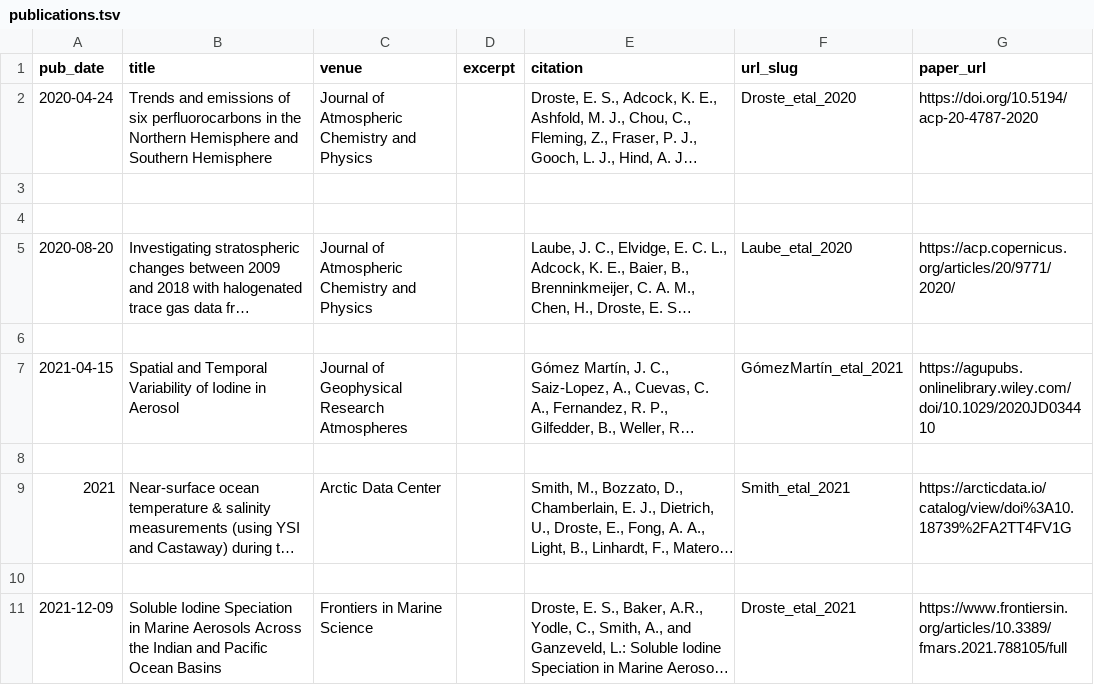
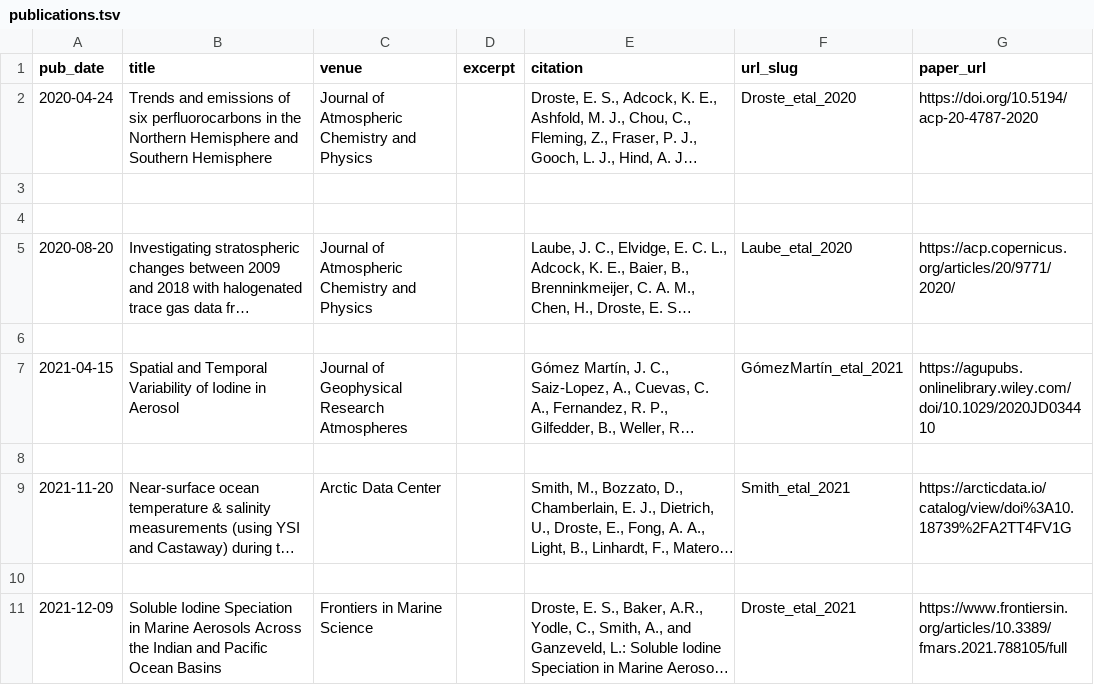
Before and after one commit to edroste/edroste.github.io, a TSV file: markdown_generator/publications.tsv, drawn as a sheet; long unchanged cells end in …; the diff names each change by its address in the sheet, - before the commit and + after, or states it on an @@ line.

Commit message:
changed date for publication

```diff
--- a/markdown_generator/publications.tsv
+++ b/markdown_generator/publications.tsv
-A9 (pub_date): 2021
+A9 (pub_date): 2021-11-20
```
Also changed, not shown: 1 other file.
